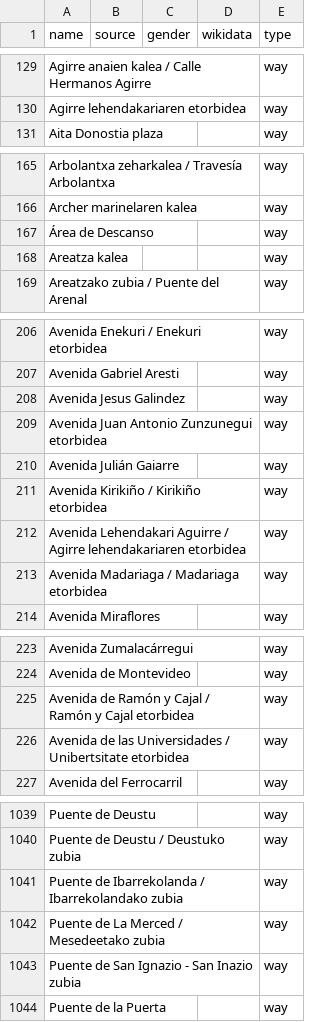
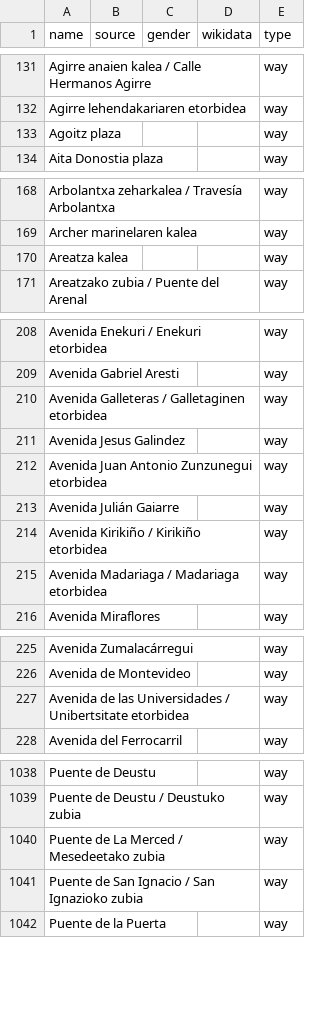
Before and after one commit to EqualStreetNames/equalstreetnames-bilbao, a CSV file: data/other.csv, drawn as a sheet; only a part is shown, gaps mark what is left out; removed rows and columns are numbered as before the commit, all else as after; the diff covers the shown part only; the diff names each change by its address in the sheet, - before the commit and + after, or states it on an @@ line.

```diff
--- a/data/other.csv
+++ b/data/other.csv
+row 133: Agoitz plaza |  |  |  | way
-row 167: Área de Descanso |  |  |  | way
+row 210: Avenida Galleteras / Galletaginen etorbidea |  |  |  | way
-row 212: Avenida Lehendakari Aguirre / Agirre lehendakariaren etorbidea |  |  |  | way
-row 225: Avenida de Ramón y Cajal / Ramón y Cajal etorbidea |  |  |  | way
-row 1041: Puente de Ibarrekolanda / Ibarrekolandako zubia |  |  |  | way
-A1041 (name): Puente de San Ignazio - San Inazio zubia
+A1041 (name): Puente de San Ignacio / San Ignazioko zubia
```
Also changed, not shown: 11 added rows, 13 removed rows and 6 edited cells elsewhere in this file, data/gender.csv, 3 other files.
